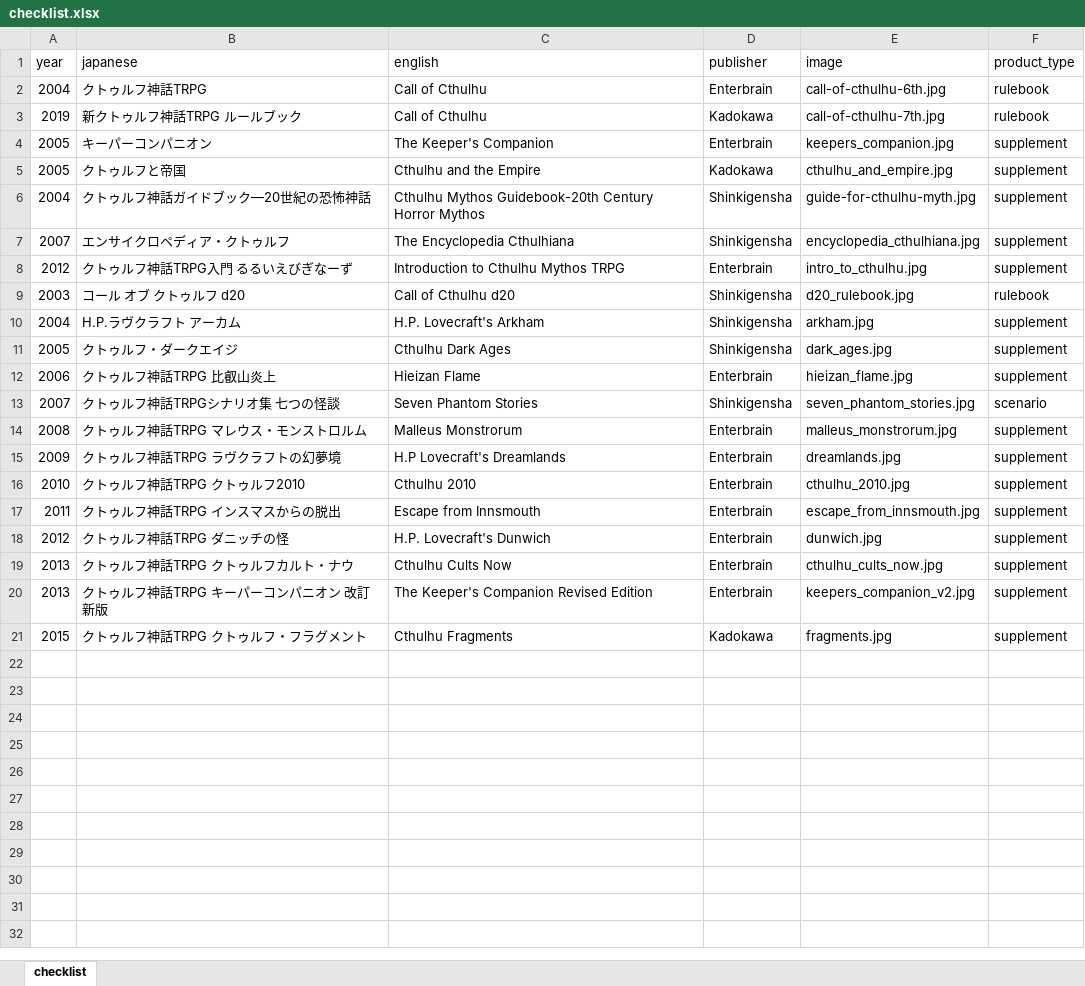
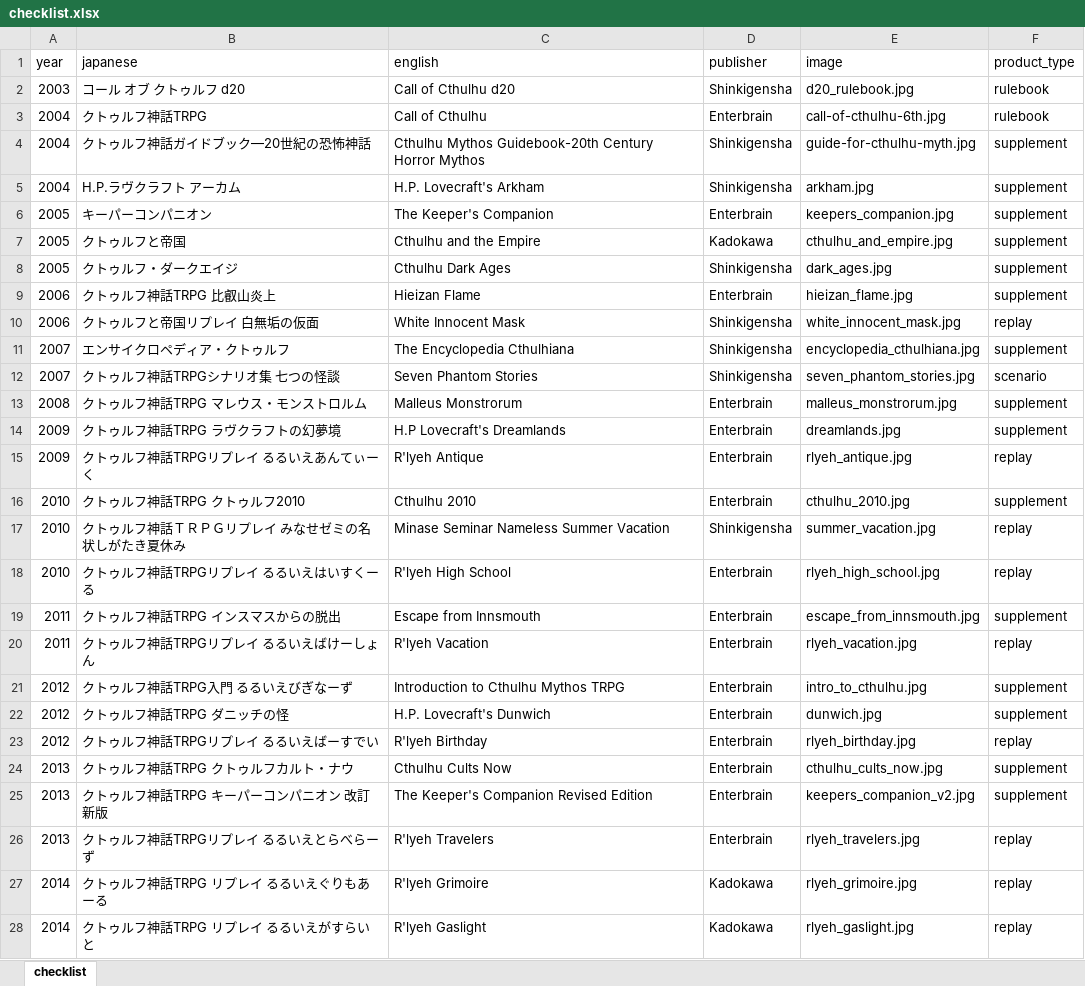
Before and after one commit to weatherspud/japanese-collectors-list, an Excel workbook: call-of-cthulhu-kadokawa/checklist.xlsx, sheet checklist, drawn as a sheet; only a part is shown; the shorter side is filled out with more unchanged rows; values as stored, in another font and other column widths than the file's, no borders; the diff covers the shown part only; the diff names each change by its address in the sheet, - before the commit and + after, or states it on an @@ line.

```diff
--- a/call-of-cthulhu-kadokawa/checklist.xlsx (sheet checklist)
+++ b/call-of-cthulhu-kadokawa/checklist.xlsx (sheet checklist)
@@ row 9 moved to row 2: 2003 @@
@@ row 3 moved to row 36: 2019 @@
@@ row 6 moved to row 4: 2004 @@
@@ row 10 moved to row 5: 2004 @@
+row 10: 2006 | クトゥルフと帝国リプレイ 白無垢の仮面 | White Innocent Mask | Shinkigensha | white_innocent_mask.jpg | replay
@@ row 7 moved to row 11: 2007 @@
+row 15: 2009 | クトゥルフ神話TRPGリプレイ るるいえあんてぃーく | R'lyeh Antique | Enterbrain | rlyeh_antique.jpg | replay
+row 17: 2010 | クトゥルフ神話ＴＲＰＧリプレイ みなせゼミの名状しがたき夏休み | Minase Seminar Nameless Summer Vacation | Shinkigensha | summer_vacation.jpg | replay
+row 18: 2010 | クトゥルフ神話TRPGリプレイ るるいえはいすくーる | R'lyeh High School | Enterbrain | rlyeh_high_school.jpg | replay
+row 20: 2011 | クトゥルフ神話TRPGリプレイ るるいえばけーしょん | R'lyeh Vacation | Enterbrain | rlyeh_vacation.jpg | replay
@@ row 8 moved to row 21: 2012 @@
+row 23: 2012 | クトゥルフ神話TRPGリプレイ るるいえばーすでい | R'lyeh Birthday | Enterbrain | rlyeh_birthday.jpg | replay
+row 26: 2013 | クトゥルフ神話TRPGリプレイ るるいえとらべらーず | R'lyeh Travelers | Enterbrain | rlyeh_travelers.jpg | replay
+row 27: 2014 | クトゥルフ神話TRPG リプレイ るるいえぐりもあーる | R'lyeh Grimoire | Kadokawa | rlyeh_grimoire.jpg | replay
+row 28: 2014 | クトゥルフ神話TRPG リプレイ るるいえがすらいと | R'lyeh Gaslight | Kadokawa | rlyeh_gaslight.jpg | replay
```
Also changed, not shown: 6 added rows elsewhere in this sheet, 18 other files.
